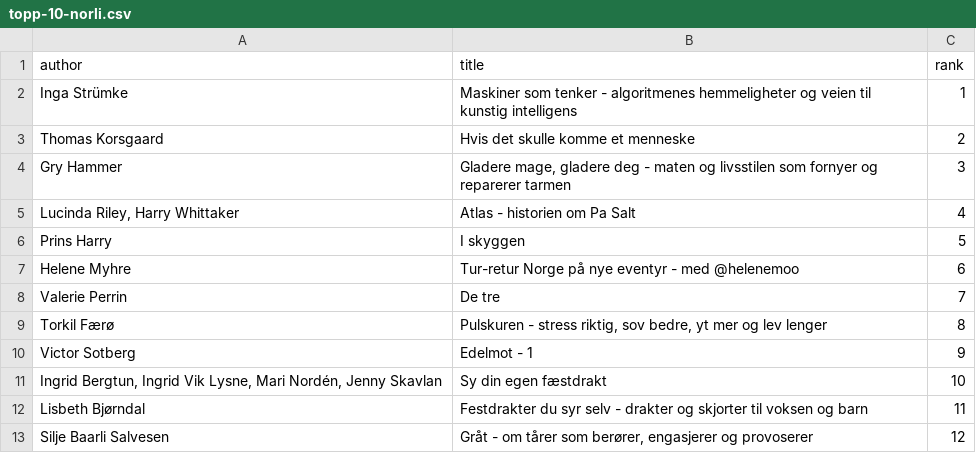
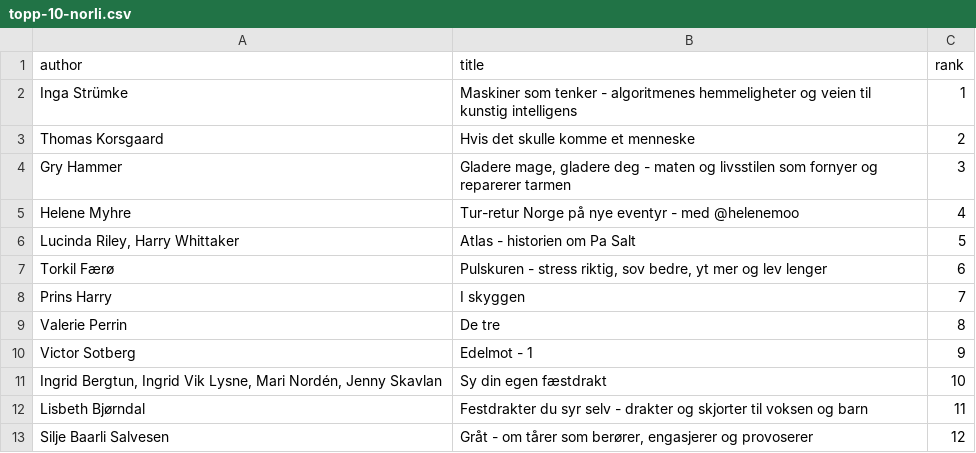
Before and after one commit to LAMaglan/norli-topp-10, a CSV file: output/topp-10-norli.csv, drawn as a sheet.

```diff
--- a/output/topp-10-norli.csv
+++ b/output/topp-10-norli.csv
@@ -4,7 +4,7 @@ Thomas Korsgaard,Hvis det skulle komme et menneske,2
 Gry Hammer,"Gladere mage, gladere deg - maten og livsstilen som fornyer og reparerer tarmen",3
-"Lucinda Riley, Harry Whittaker",Atlas - historien om Pa Salt,4
-Prins Harry,I skyggen,5
-Helene Myhre,Tur-retur Norge på nye eventyr - med @helenemoo,6
-Valerie Perrin,De tre,7
-Torkil Færø,"Pulskuren - stress riktig, sov bedre, yt mer og lev lenger",8
+Helene Myhre,Tur-retur Norge på nye eventyr - med @helenemoo,4
+"Lucinda Riley, Harry Whittaker",Atlas - historien om Pa Salt,5
+Torkil Færø,"Pulskuren - stress riktig, sov bedre, yt mer og lev lenger",6
+Prins Harry,I skyggen,7
+Valerie Perrin,De tre,8
 Victor Sotberg,Edelmot - 1,9
```
